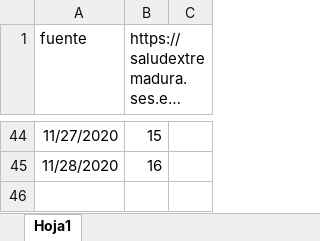
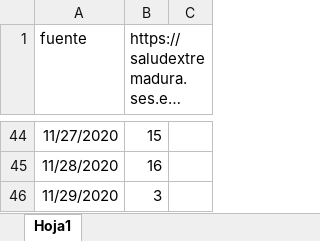
Before and after one commit to mharias/covid_almendralejo, an Excel workbook: datos/almendralejo.xlsx, sheet Hoja1, drawn as a sheet; only a part is shown, gaps mark what is left out; long unchanged cells end in …; values as stored, in another font and other column widths than the file's, no borders; the diff names each change by its address in the sheet, - before the commit and + after, or states it on an @@ line.

```diff
--- a/datos/almendralejo.xlsx (sheet Hoja1)
+++ b/datos/almendralejo.xlsx (sheet Hoja1)
+row 46: 11/29/2020 | 3
```
Also changed, not shown: 2 other files.
